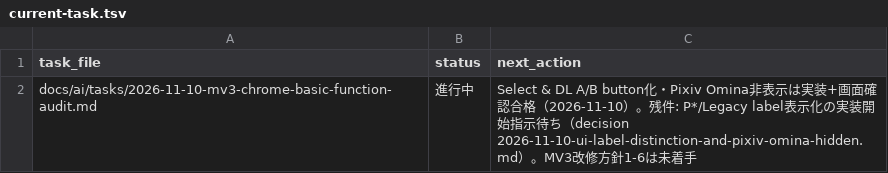
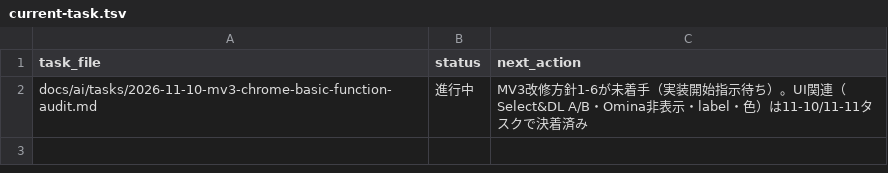
Before and after one commit to BWDSF3104/webextension-pixiv-toolkit, a TSV file: docs/ai/current-task.tsv, drawn as a sheet.

Commit message:
chore: Memory Bank整理（監査タスクのstaleなnext_action更新・MCP注入イシューをarchiveへ）

```diff
--- a/docs/ai/current-task.tsv
+++ b/docs/ai/current-task.tsv
@@ -1,2 +1,2 @@
 task_file	status	next_action
-docs/ai/tasks/2026-11-10-mv3-chrome-basic-function-audit.md	進行中	Select & DL A/B button化・Pixiv Omina非表示は実装+画面確認合格（2026-11-10）。残件: P*/Legacy label表示化の実装開始指示待ち（decision 2026-11-10-ui-label-distinction-and-pixiv-omina-hidden.md）。MV3改修方針1-6は未着手
+docs/ai/tasks/2026-11-10-mv3-chrome-basic-function-audit.md	進行中	MV3改修方針1-6が未着手（実装開始指示待ち）。UI関連（Select&DL A/B・Omina非表示・label・色）は11-10/11-11タスクで決着済み
```
Also changed, not shown: 2 other files.
